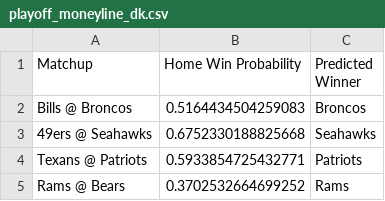
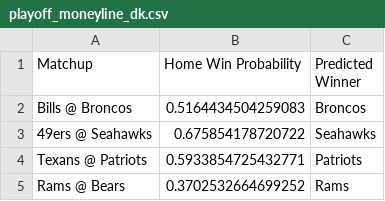
Before and after one commit to routetreelabs/routetree-labs, a CSV file: data/playoff_moneyline_dk.csv, drawn as a sheet.

```diff
--- a/data/playoff_moneyline_dk.csv
+++ b/data/playoff_moneyline_dk.csv
@@ -2,3 +2,3 @@ Matchup,Home Win Probability,Predicted Winner
 Bills @ Broncos,0.5164434504259083,Broncos
-49ers @ Seahawks,0.6752330188825668,Seahawks
+49ers @ Seahawks,0.675854178720722,Seahawks
 Texans @ Patriots,0.5933854725432771,Patriots
```
Also changed, not shown: data/playoff_moneyline_fd.csv, data/playoff_points_dk.csv, 7 other files.
